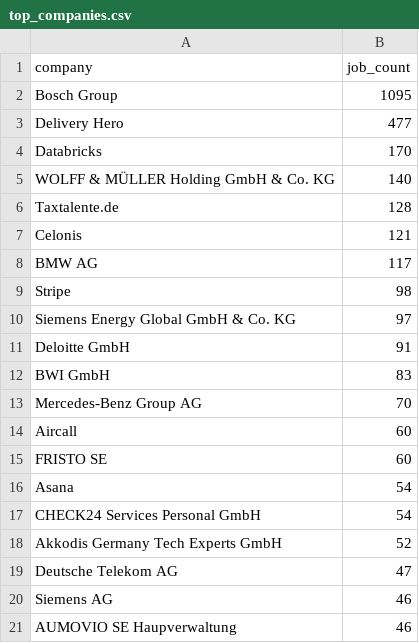
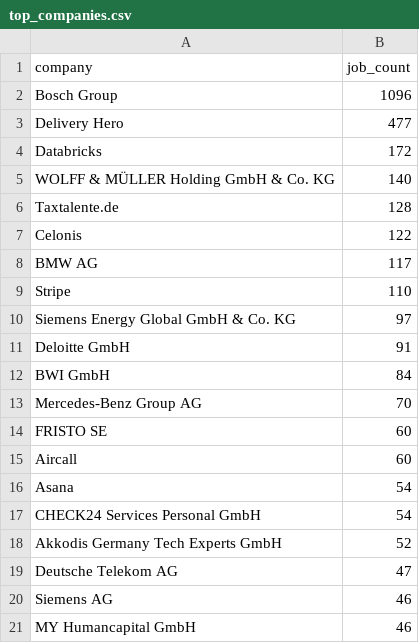
Before and after one commit to ritesh8303/dataforge, a CSV file: analytics/top_companies.csv, drawn as a sheet.

```diff
--- a/analytics/top_companies.csv
+++ b/analytics/top_companies.csv
@@ -1,16 +1,16 @@
 company,job_count
-Bosch Group,1095
+Bosch Group,1096
 Delivery Hero,477
-Databricks,170
+Databricks,172
 WOLFF & MÜLLER Holding GmbH & Co. KG,140
 Taxtalente.de,128
-Celonis,121
+Celonis,122
 BMW AG,117
-Stripe,98
+Stripe,110
 Siemens Energy Global GmbH & Co. KG,97
 Deloitte GmbH,91
-BWI GmbH,83
+BWI GmbH,84
 Mercedes-Benz Group AG,70
+FRISTO SE,60
 Aircall,60
-FRISTO SE,60
 Asana,54
@@ -20,2 +20,2 @@ Deutsche Telekom AG,47
 Siemens AG,46
-AUMOVIO SE Haupverwaltung,46
+MY Humancapital GmbH,46
```
Also changed, not shown: analytics/top_locations.csv, 7 other files.
